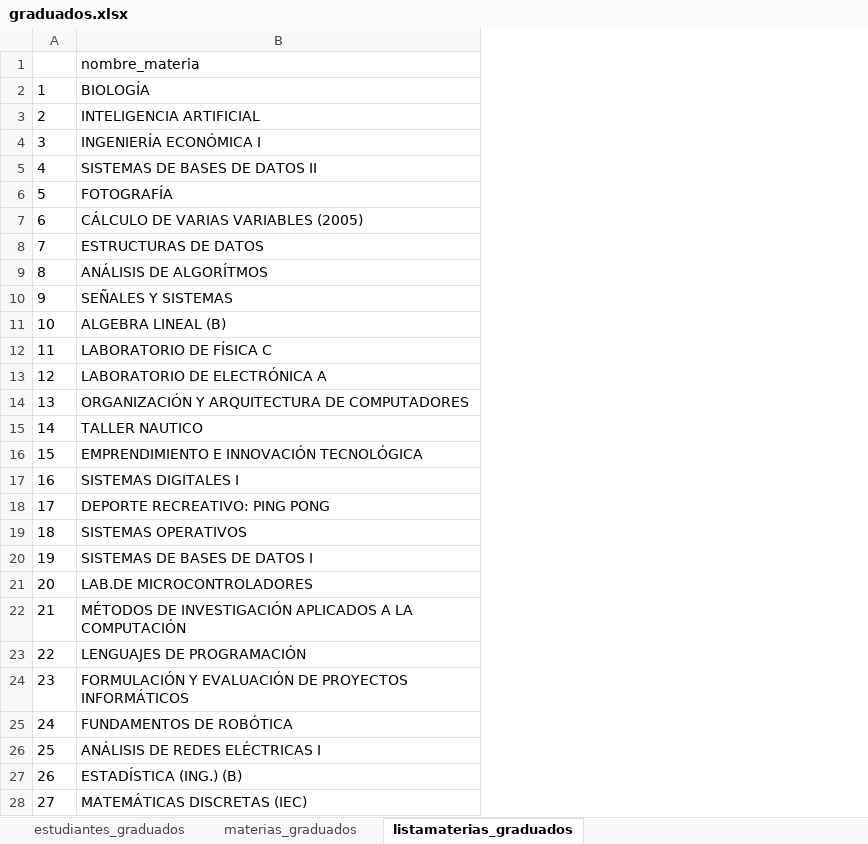
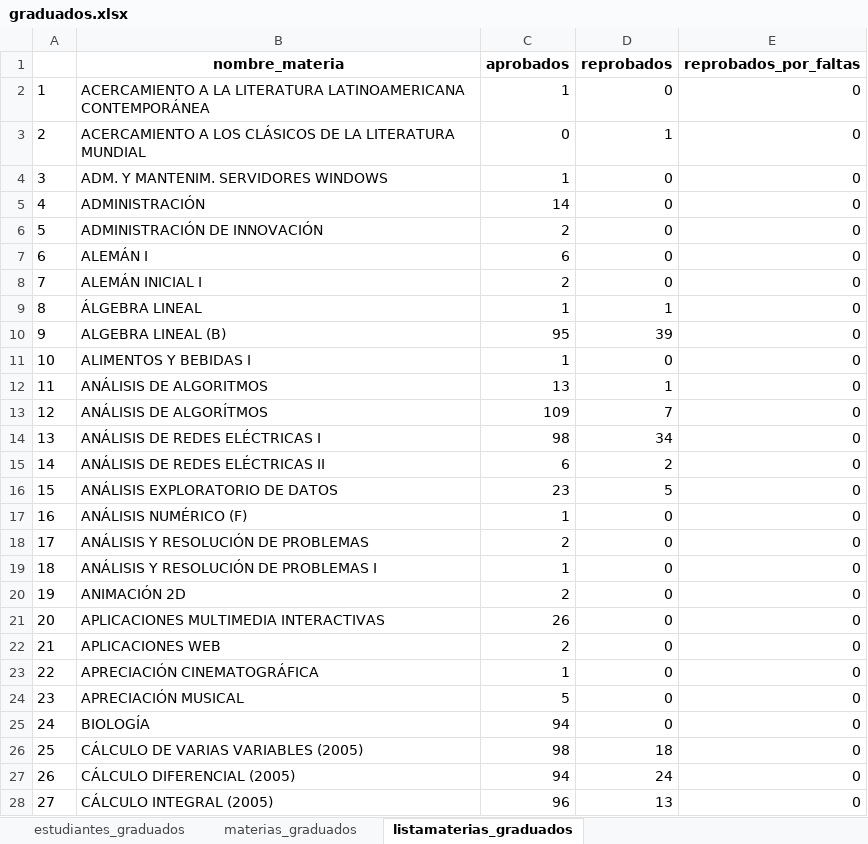
Before and after one commit to Charlesluis63/MetodologiaProyecto, an Excel workbook: Excel_generados/graduados.xlsx, sheet listamaterias_graduados, drawn as a sheet; only a part is shown; values as stored, in another font and other column widths than the file's, no borders; the diff covers the shown part only; the diff names each change by its address in the sheet, - before the commit and + after, or states it on an @@ line.

Commit message:
Agrego cantidad de ap y rps por materia

```diff
--- a/Excel_generados/graduados.xlsx (sheet listamaterias_graduados)
+++ b/Excel_generados/graduados.xlsx (sheet listamaterias_graduados)
+column C (aprobados), rows 2-28: 1 | 0 | 1 | 14 | 2 | 6 | 2 | 1 | 95 | 1 | 13 | 109 | 98 | 6 | 23 | 1 | 2 | 1 | 2 | 26 | 2 | 1 | 5 | 94 | 98 | 94 | 96
+column D (reprobados), rows 2-28: 0 | 1 | 0 | 0 | 0 | 0 | 0 | 1 | 39 | 0 | 1 | 7 | 34 | 2 | 5 | 0 | 0 | 0 | 0 | 0 | 0 | 0 | 0 | 0 | 18 | 24 | 13
+column E (reprobados_por_faltas), rows 2-28: all 0
@@ B1 bold: off → on, alignment: left → center @@
-B2 (nombre_materia): BIOLOGÍA
+B2 (nombre_materia): ACERCAMIENTO A LA LITERATURA LATINOAMERICANA CONTEMPORÁNEA
-B3 (nombre_materia): INTELIGENCIA ARTIFICIAL
+B3 (nombre_materia): ACERCAMIENTO A LOS CLÁSICOS DE LA LITERATURA MUNDIAL
-B4 (nombre_materia): INGENIERÍA ECONÓMICA I
+B4 (nombre_materia): ADM. Y MANTENIM. SERVIDORES WINDOWS
-B5 (nombre_materia): SISTEMAS DE BASES DE DATOS II
+B5 (nombre_materia): ADMINISTRACIÓN
-B6 (nombre_materia): FOTOGRAFÍA
+B6 (nombre_materia): ADMINISTRACIÓN DE INNOVACIÓN
-B7 (nombre_materia): CÁLCULO DE VARIAS VARIABLES (2005)
+B7 (nombre_materia): ALEMÁN I
-B8 (nombre_materia): ESTRUCTURAS DE DATOS
+B8 (nombre_materia): ALEMÁN INICIAL I
-B9 (nombre_materia): ANÁLISIS DE ALGORÍTMOS
+B9 (nombre_materia): ÁLGEBRA LINEAL
-B10 (nombre_materia): SEÑALES Y SISTEMAS
+B10 (nombre_materia): ALGEBRA LINEAL (B)
-B11 (nombre_materia): ALGEBRA LINEAL (B)
+B11 (nombre_materia): ALIMENTOS Y BEBIDAS I
-B12 (nombre_materia): LABORATORIO DE FÍSICA C
+B12 (nombre_materia): ANÁLISIS DE ALGORITMOS
-B13 (nombre_materia): LABORATORIO DE ELECTRÓNICA A
+B13 (nombre_materia): ANÁLISIS DE ALGORÍTMOS
-B14 (nombre_materia): ORGANIZACIÓN Y ARQUITECTURA DE COMPUTADORES
+B14 (nombre_materia): ANÁLISIS DE REDES ELÉCTRICAS I
-B15 (nombre_materia): TALLER NAUTICO
+B15 (nombre_materia): ANÁLISIS DE REDES ELÉCTRICAS II
-B16 (nombre_materia): EMPRENDIMIENTO E INNOVACIÓN TECNOLÓGICA
+B16 (nombre_materia): ANÁLISIS EXPLORATORIO DE DATOS
-B17 (nombre_materia): SISTEMAS DIGITALES I
+B17 (nombre_materia): ANÁLISIS NUMÉRICO (F)
-B18 (nombre_materia): DEPORTE RECREATIVO: PING PONG
+B18 (nombre_materia): ANÁLISIS Y RESOLUCIÓN DE PROBLEMAS
-B19 (nombre_materia): SISTEMAS OPERATIVOS
+B19 (nombre_materia): ANÁLISIS Y RESOLUCIÓN DE PROBLEMAS I
-B20 (nombre_materia): SISTEMAS DE BASES DE DATOS I
+B20 (nombre_materia): ANIMACIÓN 2D
-B21 (nombre_materia): LAB.DE MICROCONTROLADORES
+B21 (nombre_materia): APLICACIONES MULTIMEDIA INTERACTIVAS
-B22 (nombre_materia): MÉTODOS DE INVESTIGACIÓN APLICADOS A LA COMPUTACIÓN
+B22 (nombre_materia): APLICACIONES WEB
-B23 (nombre_materia): LENGUAJES DE PROGRAMACIÓN
+B23 (nombre_materia): APRECIACIÓN CINEMATOGRÁFICA
-B24 (nombre_materia): FORMULACIÓN Y EVALUACIÓN DE PROYECTOS INFORMÁTICOS
+B24 (nombre_materia): APRECIACIÓN MUSICAL
-B25 (nombre_materia): FUNDAMENTOS DE ROBÓTICA
+B25 (nombre_materia): BIOLOGÍA
-B26 (nombre_materia): ANÁLISIS DE REDES ELÉCTRICAS I
+B26 (nombre_materia): CÁLCULO DE VARIAS VARIABLES (2005)
-B27 (nombre_materia): ESTADÍSTICA (ING.) (B)
+B27 (nombre_materia): CÁLCULO DIFERENCIAL (2005)
-B28 (nombre_materia): MATEMÁTICAS DISCRETAS (IEC)
+B28 (nombre_materia): CÁLCULO INTEGRAL (2005)
```
Also changed, not shown: 164 edited cells elsewhere in this sheet, sheet materias_graduados, 1 other file.
